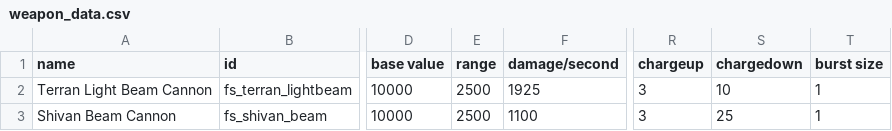
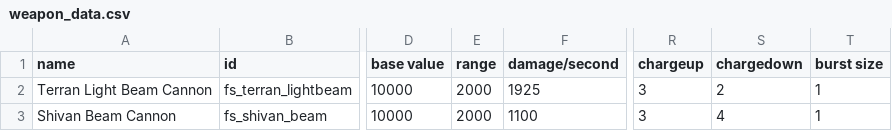
Before and after one commit to mechwars/Freespace, a CSV file: data/weapons/weapon_data.csv, drawn as a sheet; only a part is shown, gaps mark what is left out; the diff names each change by its address in the sheet, - before the commit and + after, or states it on an @@ line.

Commit message:
Updated Weapons effects

```diff
--- a/data/weapons/weapon_data.csv
+++ b/data/weapons/weapon_data.csv
-E2:E3 (range): 2500
+E2:E3 (range): 2000
-S2 (chargedown): 10
+S2 (chargedown): 2
-S3 (chargedown): 25
+S3 (chargedown): 4
```
Also changed, not shown: 1 other file.
